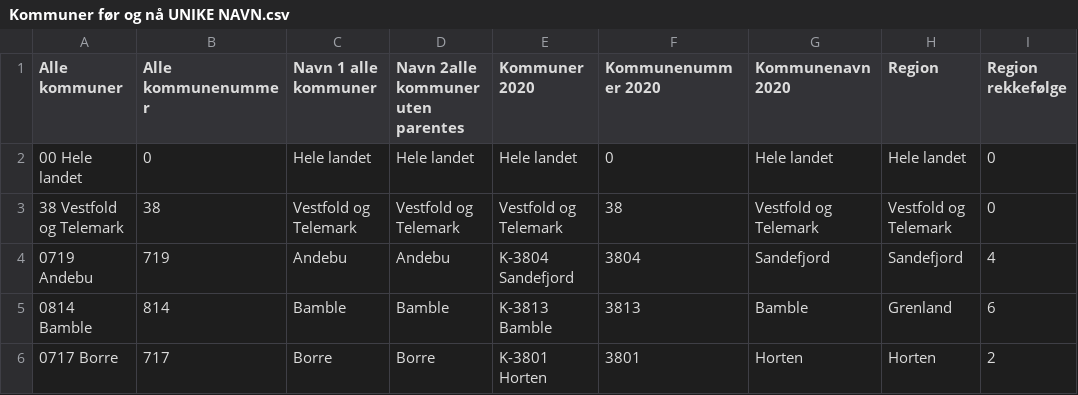
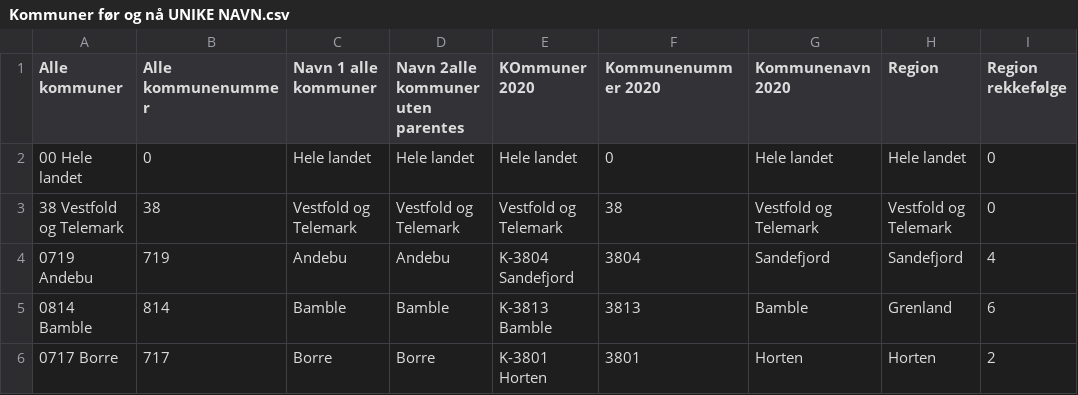
Before and after one commit to evensrii/VT_Pluss, a CSV file: Maler/Kommuner før og nå UNIKE NAVN.csv, drawn as a sheet; only a part is shown; the diff names each change by its address in the sheet, - before the commit and + after, or states it on an @@ line.

Commit message:
Update Kommuner før og nå UNIKE NAVN.csv

```diff
--- a/Maler/Kommuner før og nå UNIKE NAVN.csv
+++ b/Maler/Kommuner før og nå UNIKE NAVN.csv
-E1: Kommuner 2020
+E1: KOmmuner 2020
```
